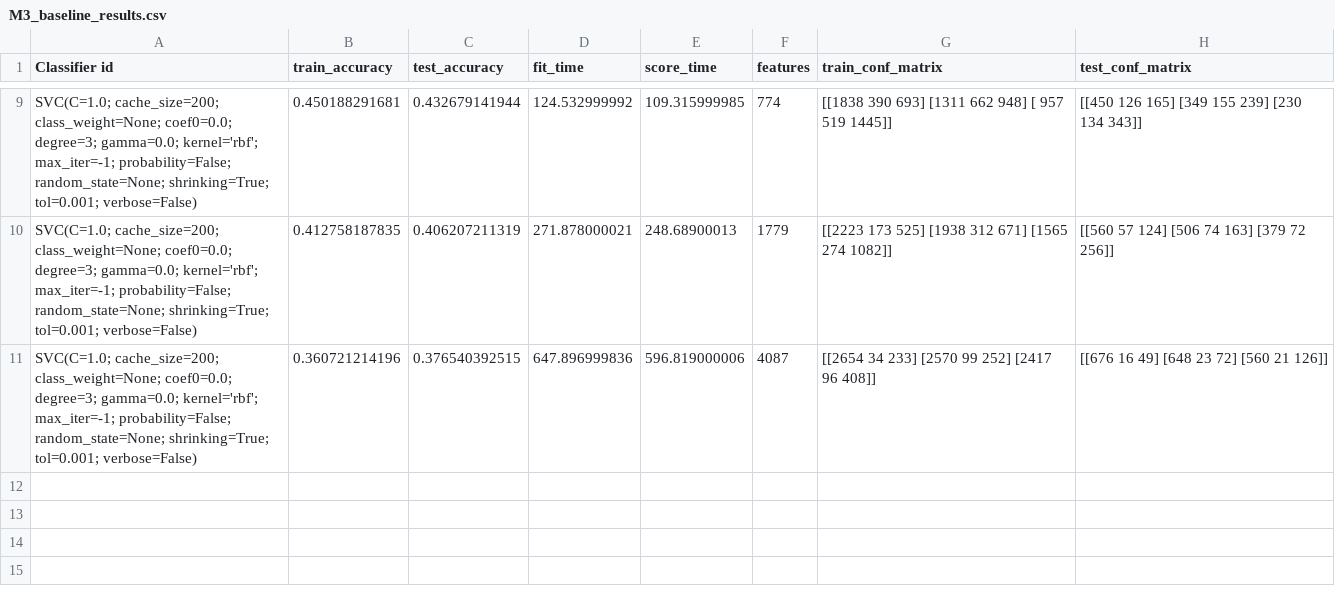
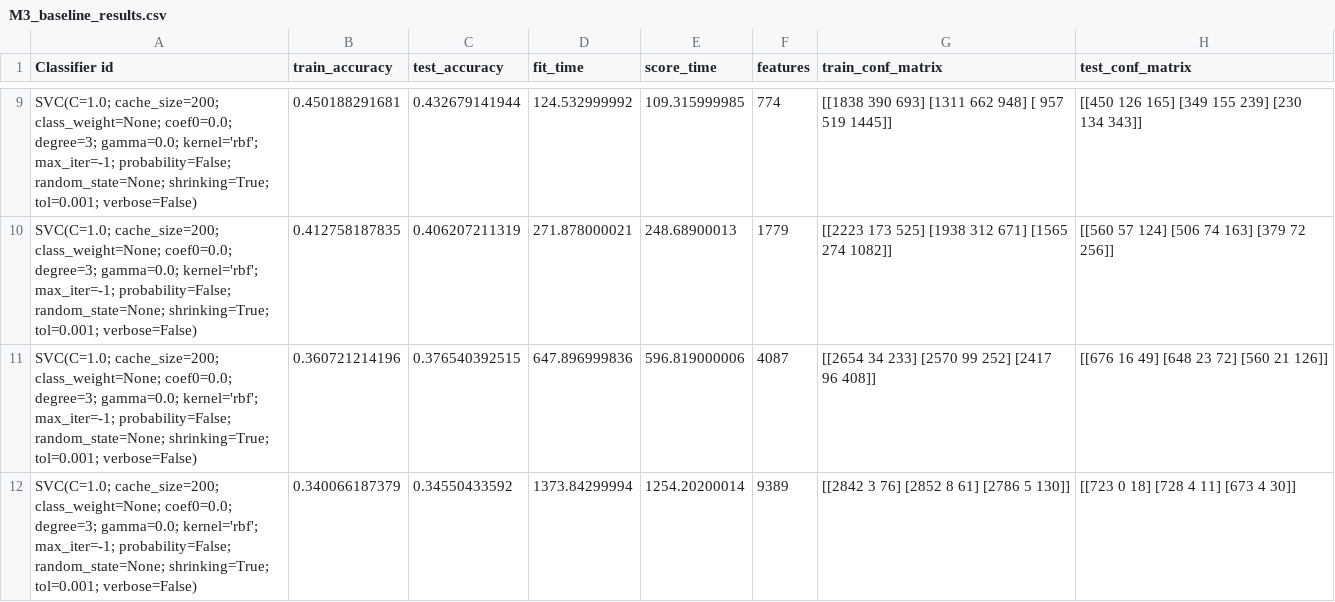
Before and after one commit to HarrieO/Natural-Language-Processing-1, a CSV file: results/M3_baseline_results.csv, drawn as a sheet; only a part is shown, gaps mark what is left out; the diff names each change by its address in the sheet, - before the commit and + after, or states it on an @@ line.

```diff
--- a/results/M3_baseline_results.csv
+++ b/results/M3_baseline_results.csv
+row 12: SVC(C=1.0; cache_size=200; class_weight=None; coef0=0.0; degree=3; gamma=0.0; kernel='rbf'; max_iter=-1; probability=False; random_state=None; shrinking=True; tol=0.001; verbose=False) | 0.340066187379 | 0.34550433592 | 1373.84299994 | 1254.20200014 | 9389 | [[2842 3 76] [2852 8 61] [2786 5 130]] | [[723 0 18] [728 4 11] [673 4 30]]
```
Also changed, not shown: results/M3_baseline_improved_results.csv.
